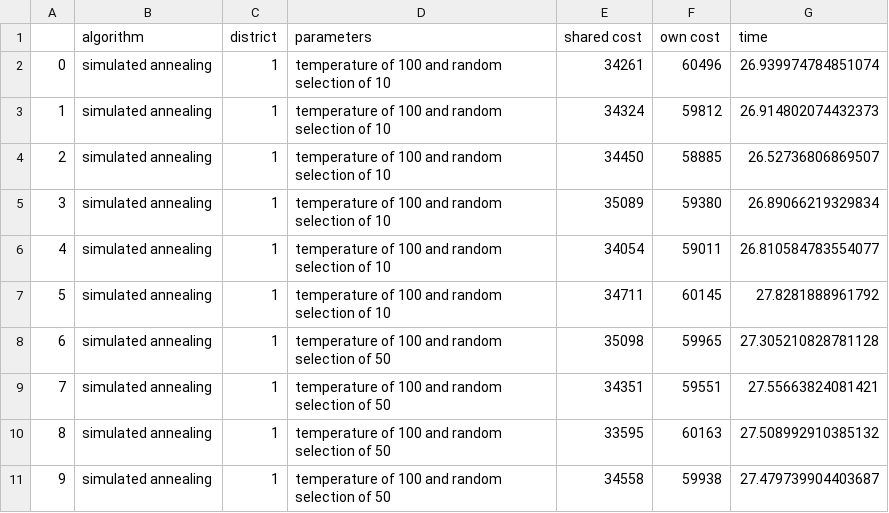
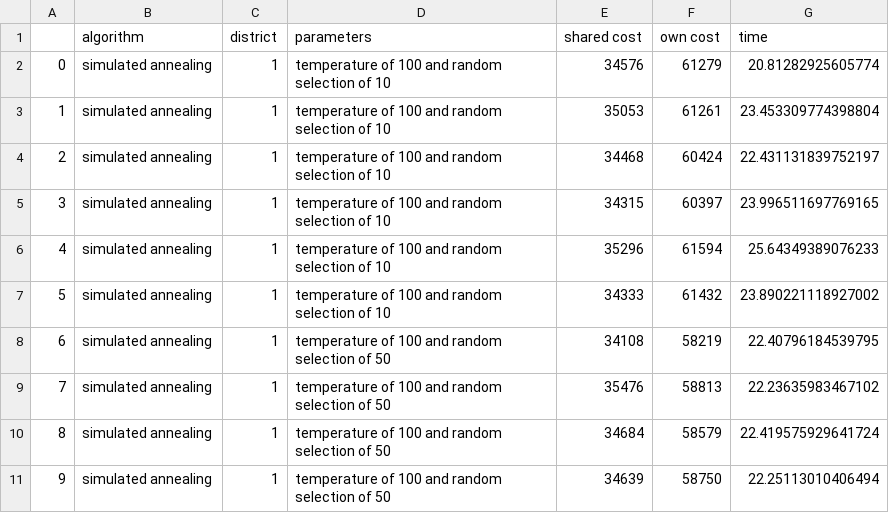
Before and after one commit to Day1712/TheGrid, a CSV file: code/experiments/results/simulated_annealing/experiment_sim_ann1.csv, drawn as a sheet; only a part is shown; the diff covers the shown part only.

Commit message:
new experiment data

```diff
--- a/code/experiments/results/simulated_annealing/experiment_sim_ann1.csv
+++ b/code/experiments/results/simulated_annealing/experiment_sim_ann1.csv
@@ -1,11 +1,11 @@
 ,algorithm,district,parameters,shared cost,own cost,time
-0,simulated annealing,1,temperature of 100 and random selection of 10,34261,60496,26.939974784851074
-1,simulated annealing,1,temperature of 100 and random selection of 10,34324,59812,26.914802074432373
-2,simulated annealing,1,temperature of 100 and random selection of 10,34450,58885,26.52736806869507
-3,simulated annealing,1,temperature of 100 and random selection of 10,35089,59380,26.89066219329834
-4,simulated annealing,1,temperature of 100 and random selection of 10,34054,59011,26.810584783554077
-5,simulated annealing,1,temperature of 100 and random selection of 10,34711,60145,27.8281888961792
-6,simulated annealing,1,temperature of 100 and random selection of 50,35098,59965,27.305210828781128
-7,simulated annealing,1,temperature of 100 and random selection of 50,34351,59551,27.55663824081421
-8,simulated annealing,1,temperature of 100 and random selection of 50,33595,60163,27.508992910385132
-9,simulated annealing,1,temperature of 100 and random selection of 50,34558,59938,27.479739904403687
+0,simulated annealing,1,temperature of 100 and random selection of 10,34576,61279,20.81282925605774
+1,simulated annealing,1,temperature of 100 and random selection of 10,35053,61261,23.453309774398804
+2,simulated annealing,1,temperature of 100 and random selection of 10,34468,60424,22.431131839752197
+3,simulated annealing,1,temperature of 100 and random selection of 10,34315,60397,23.996511697769165
+4,simulated annealing,1,temperature of 100 and random selection of 10,35296,61594,25.64349389076233
+5,simulated annealing,1,temperature of 100 and random selection of 10,34333,61432,23.890221118927002
+6,simulated annealing,1,temperature of 100 and random selection of 50,34108,58219,22.40796184539795
+7,simulated annealing,1,temperature of 100 and random selection of 50,35476,58813,22.23635983467102
+8,simulated annealing,1,temperature of 100 and random selection of 50,34684,58579,22.419575929641724
+9,simulated annealing,1,temperature of 100 and random selection of 50,34639,58750,22.25113010406494
```
Also changed, not shown: 132 edited cells elsewhere in this file, code/experiments/results/simulated_annealing/experiment_sim_ann2.csv, code/experiments/results/simulated_annealing/experiment_sim_ann3.csv, 23 other files.
